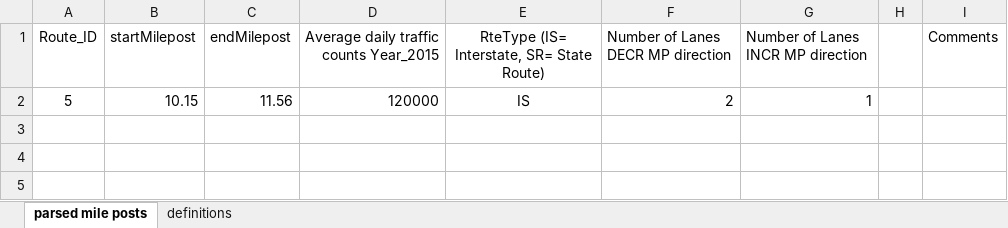
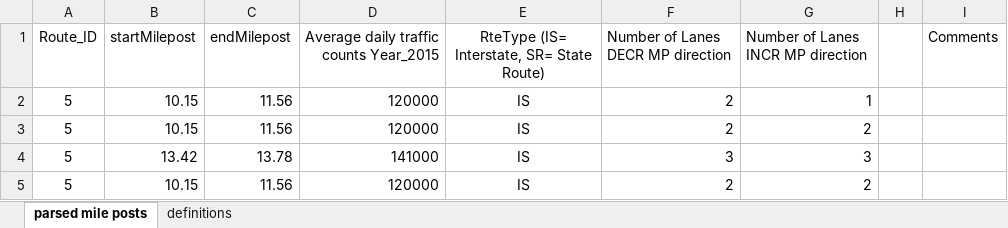
Before and after one commit to xionghuichen/cellular-automaton-for-auto-driver, an Excel workbook: Resource/2017_MCM_Problem_C_Data2.xlsx, sheet parsed mile posts, drawn as a sheet; values as stored, in another font and other column widths than the file's, no borders; the diff names each change by its address in the sheet, - before the commit and + after, or states it on an @@ line.

```diff
--- a/Resource/2017_MCM_Problem_C_Data2.xlsx (sheet parsed mile posts)
+++ b/Resource/2017_MCM_Problem_C_Data2.xlsx (sheet parsed mile posts)
+row 3: 5 | 10.15 | 11.56 | 120000 | IS | 2 | 2
+row 4: 5 | 13.42 | 13.78 | 141000 | IS | 3 | 3
+row 5: 5 | 10.15 | 11.56 | 120000 | IS | 2 | 2
```
Also changed, not shown: 18 other files.
